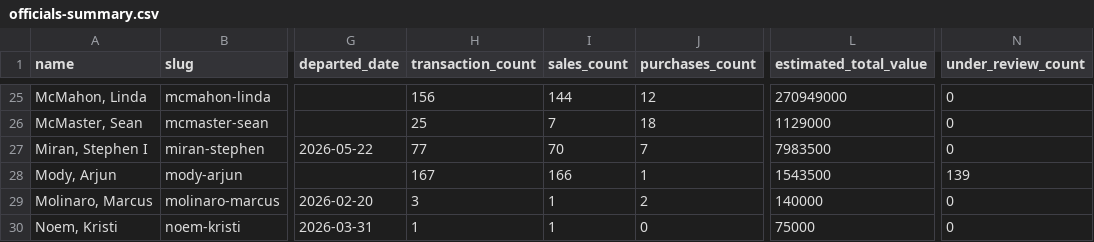
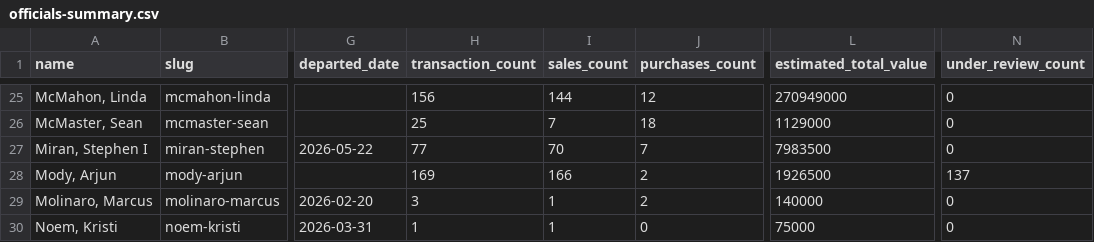
Before and after one commit to tbrown034/open-cabinet, a CSV file: public/data/officials-summary.csv, drawn as a sheet; only a part is shown, gaps mark what is left out; the diff names each change by its address in the sheet, - before the commit and + after, or states it on an @@ line.

```diff
--- a/public/data/officials-summary.csv
+++ b/public/data/officials-summary.csv
-H28 (transaction_count): 167
+H28 (transaction_count): 169
-J28 (purchases_count): 1
+J28 (purchases_count): 2
-L28 (estimated_total_value): 1543500
+L28 (estimated_total_value): 1926500
-N28 (under_review_count): 139
+N28 (under_review_count): 137
```
Also changed, not shown: 28 other files.
